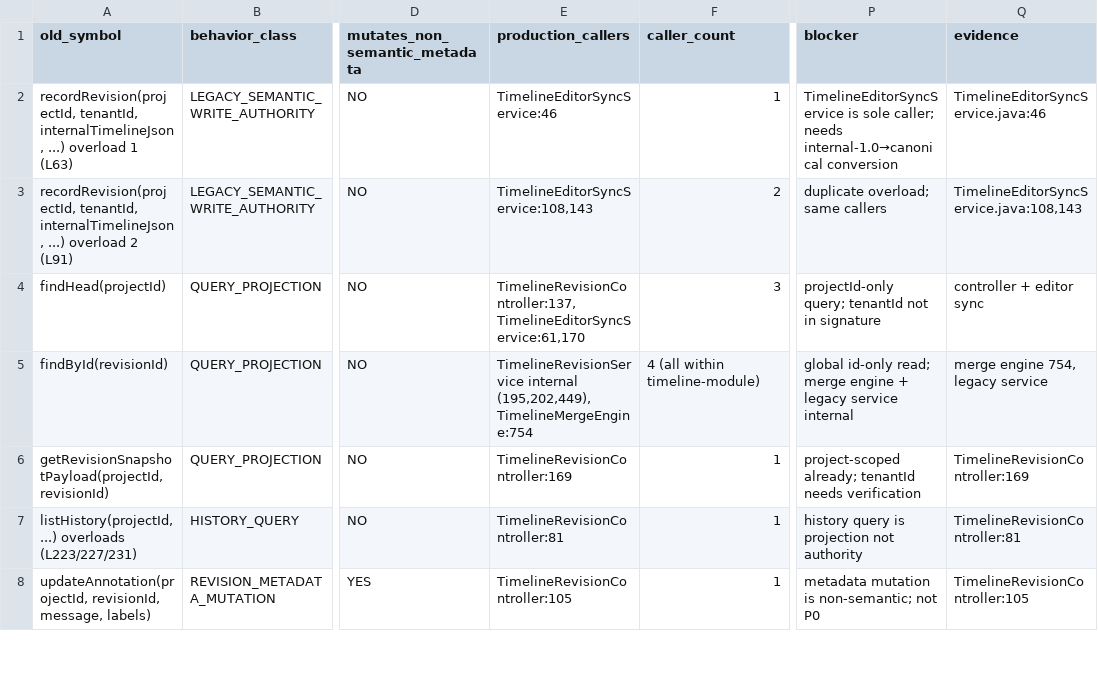
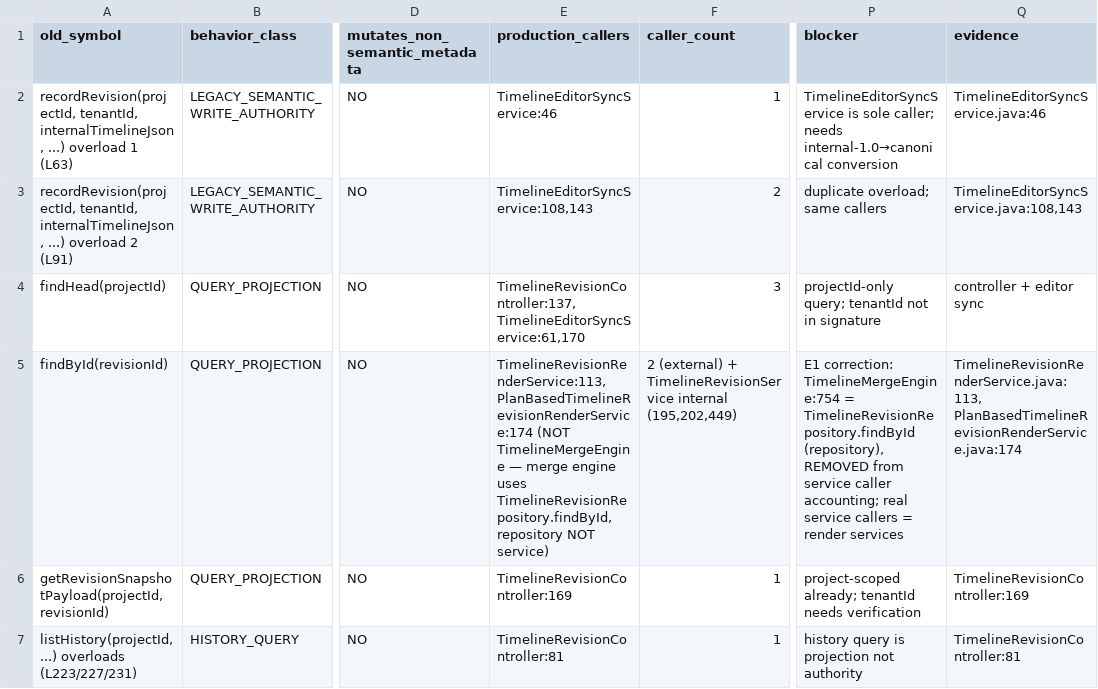
Before and after one commit to shangxq007/media-platform, a TSV file: .agent-tasks/CLEAN-FORWARD-RUNTIME-HARDENING-DR/timeline-revision-service-behavior-matrix.tsv, drawn as a sheet; only a part is shown, gaps mark what is left out; the shorter side is filled out with more unchanged rows; the diff names each change by its address in the sheet, - before the commit and + after, or states it on an @@ line.

```diff
--- a/.agent-tasks/CLEAN-FORWARD-RUNTIME-HARDENING-DR/timeline-revision-service-behavior-matrix.tsv
+++ b/.agent-tasks/CLEAN-FORWARD-RUNTIME-HARDENING-DR/timeline-revision-service-behavior-matrix.tsv
-E5 (production_callers): TimelineRevisionService internal (195,202,449), TimelineMergeEngine:754
+E5 (production_callers): TimelineRevisionRenderService:113, PlanBasedTimelineRevisionRenderService:174 (NOT TimelineMergeEngine — merge engine uses TimelineRevisionRepository.findById, repository NOT service)
-F5 (caller_count): 4 (all within timeline-module)
+F5 (caller_count): 2 (external) + TimelineRevisionService internal (195,202,449)
-P5 (blocker): global id-only read; merge engine + legacy service internal
+P5 (blocker): E1 correction: TimelineMergeEngine:754 = TimelineRevisionRepository.findById (repository), REMOVED from service caller accounting; real service callers = render services
-Q5 (evidence): merge engine 754, legacy service
+Q5 (evidence): TimelineRevisionRenderService.java:113, PlanBasedTimelineRevisionRenderService.java:174
```
Also changed, not shown: .agent-tasks/CLEAN-FORWARD-RUNTIME-HARDENING-DR/ownership-read-manifest.tsv, 4 other files.
